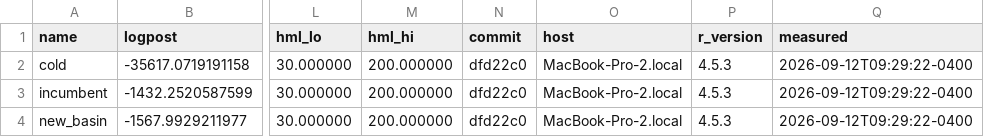
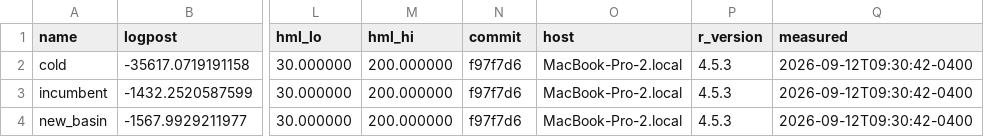
Before and after one commit to msarofim/CarbonCycleEmulator, a CSV file: calibration/torch/port_targets.csv, drawn as a sheet; only a part is shown, gaps mark what is left out; the diff names each change by its address in the sheet, - before the commit and + after, or states it on an @@ line.

```diff
--- a/calibration/torch/port_targets.csv
+++ b/calibration/torch/port_targets.csv
-N2:N4 (commit): dfd22c0
+N2:N4 (commit): f97f7d6
-Q2:Q4 (measured): 2026-09-12T09:29:22-0400
+Q2:Q4 (measured): 2026-09-12T09:30:42-0400
```
